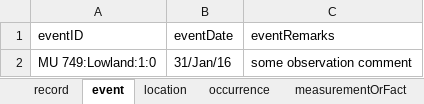
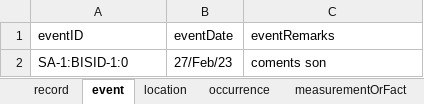
Before and after one commit to bcgov/biohubbc-utils, an Excel workbook: utils/templates/observations/transform/output/dwcWorkbook_fixed_with_mark_2.xlsx, sheet event, drawn as a sheet; values as stored, in another font and other column widths than the file's, no borders; removed rows and columns are numbered as before the commit, all else as after; the diff names each change by its address in the sheet, - before the commit and + after, or states it on an @@ line.

```diff
--- a/utils/templates/observations/transform/output/dwcWorkbook_fixed_with_mark_2.xlsx (sheet event)
+++ b/utils/templates/observations/transform/output/dwcWorkbook_fixed_with_mark_2.xlsx (sheet event)
-row 2: MU 749:Lowland:1:0 | 31/Jan/16 | some observation comment
+row 2: SA-1:BISID-1:0 | 27/Feb/23 | coments son
```
Also changed, not shown: sheet measurementOrFact, sheet occurrence, sheet location, sheet organism, sheet record, utils/templates/observations/transform/input/Elk_Aerial_General_Recruit_Comp_Survey_2.0.xlsx, 18 other files.
